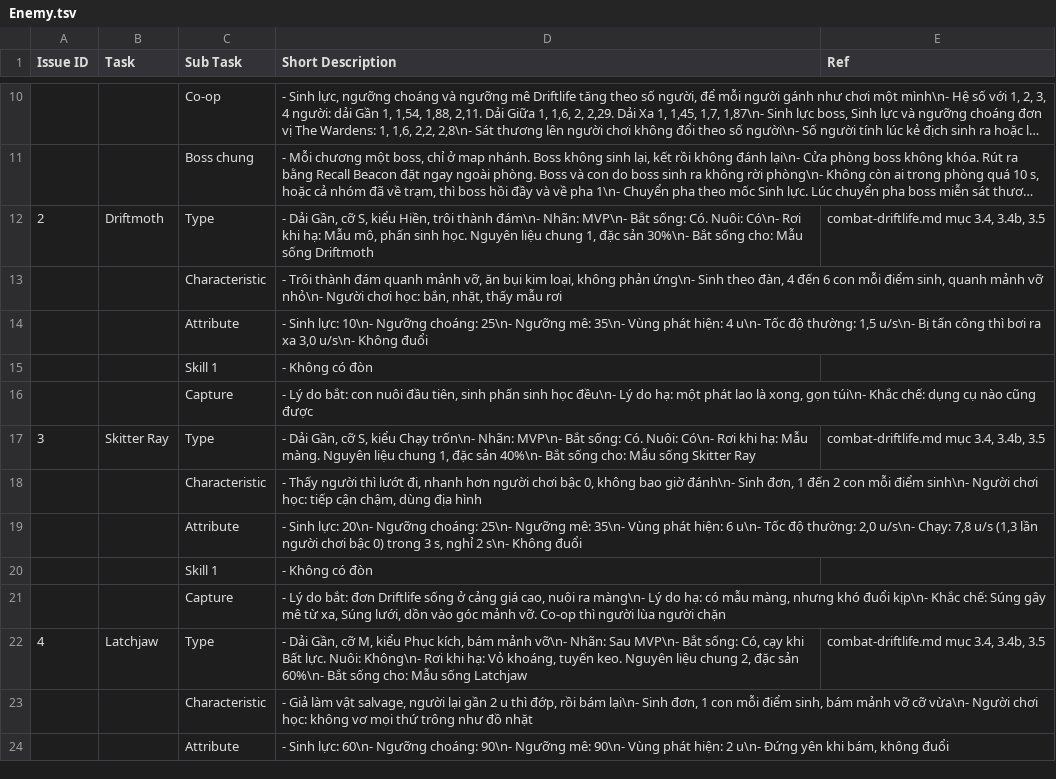
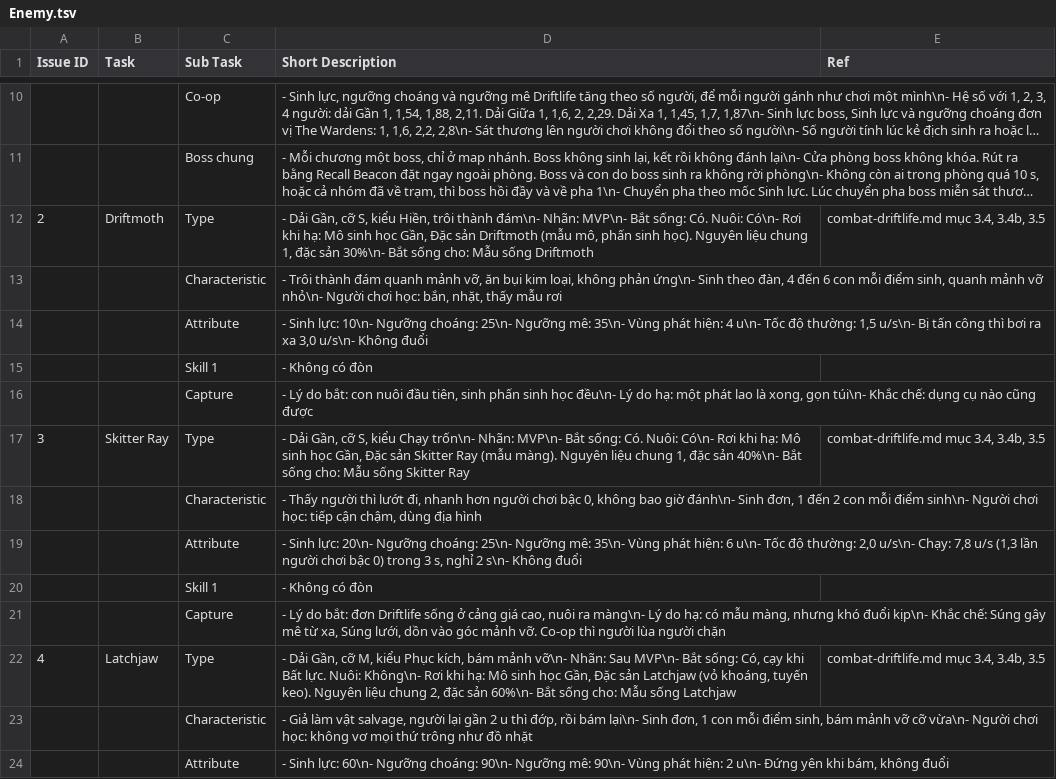
Before and after one commit to huycv18/DATN-SP27, a TSV file: projects/game-moi/gdd/sheet/Enemy.tsv, drawn as a sheet; only a part is shown, gaps mark what is left out; long unchanged cells end in …; the diff covers the shown part only; the diff names each change by its address in the sheet, - before the commit and + after, or states it on an @@ line.

```diff
--- a/projects/game-moi/gdd/sheet/Enemy.tsv
+++ b/projects/game-moi/gdd/sheet/Enemy.tsv
-D12 (Short Description): …khi hạ: Mẫu mô, phấn sinh học. Nguyên liệu…
+D12 (Short Description): …khi hạ: Mô sinh học Gần, Đặc sản Driftmoth (mẫu mô, phấn sinh học). Nguyên liệu…
-D17 (Short Description): …khi hạ: Mẫu màng. Nguyên liệu…
+D17 (Short Description): …khi hạ: Mô sinh học Gần, Đặc sản Skitter Ray (mẫu màng). Nguyên liệu…
-D22 (Short Description): …khi hạ: Vỏ khoáng, tuyến keo. Nguyên liệu…
+D22 (Short Description): …khi hạ: Mô sinh học Gần, Đặc sản Latchjaw (vỏ khoáng, tuyến keo). Nguyên liệu…
```
Also changed, not shown: 12 edited cells elsewhere in this file, projects/game-moi/gdd/sheet/Customer.tsv, projects/game-moi/gdd/sheet/Day.tsv, 12 other files.
